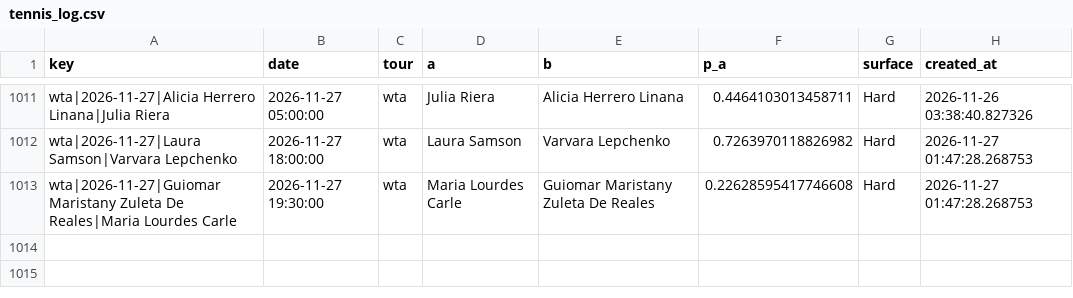
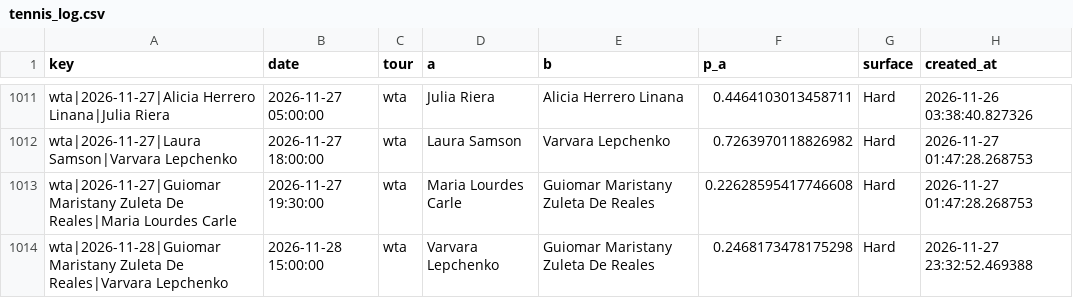
Before and after one commit to majovec/1, a CSV file: data/tennis_log.csv, drawn as a sheet; only a part is shown, gaps mark what is left out.

```diff
--- a/data/tennis_log.csv
+++ b/data/tennis_log.csv
@@ -1013 +1013,2 @@ wta|2026-11-27|Laura Samson|Varvara Lepchenko,2026-11-27 18:00:00,wta,Laura Sams
 wta|2026-11-27|Guiomar Maristany Zuleta De Reales|Maria Lourdes Carle,2026-11-27 19:30:00,wta,Maria Lourdes Carle,Guiomar Maristany Zuleta De Reales,0.22628595417746608,Hard,2026-11-27 01:47:28.268753
+wta|2026-11-28|Guiomar Maristany Zuleta De Reales|Varvara Lepchenko,2026-11-28 15:00:00,wta,Varvara Lepchenko,Guiomar Maristany Zuleta De Reales,0.2468173478175298,Hard,2026-11-27 23:32:52.469388
```
Also changed, not shown: data/matches.csv, data/predictions_log.csv, 6 other files.
